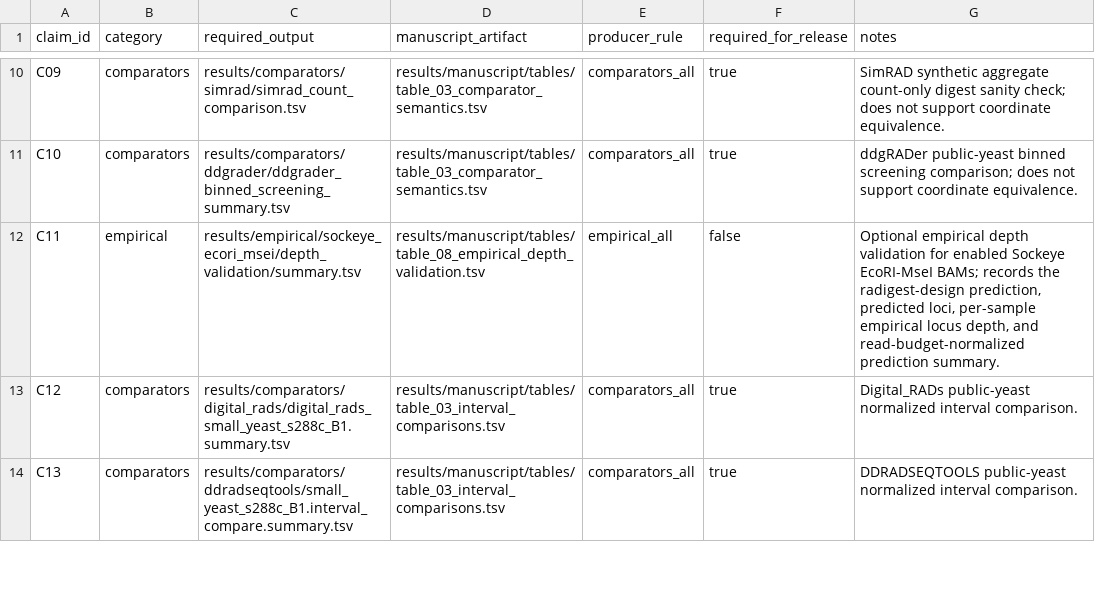
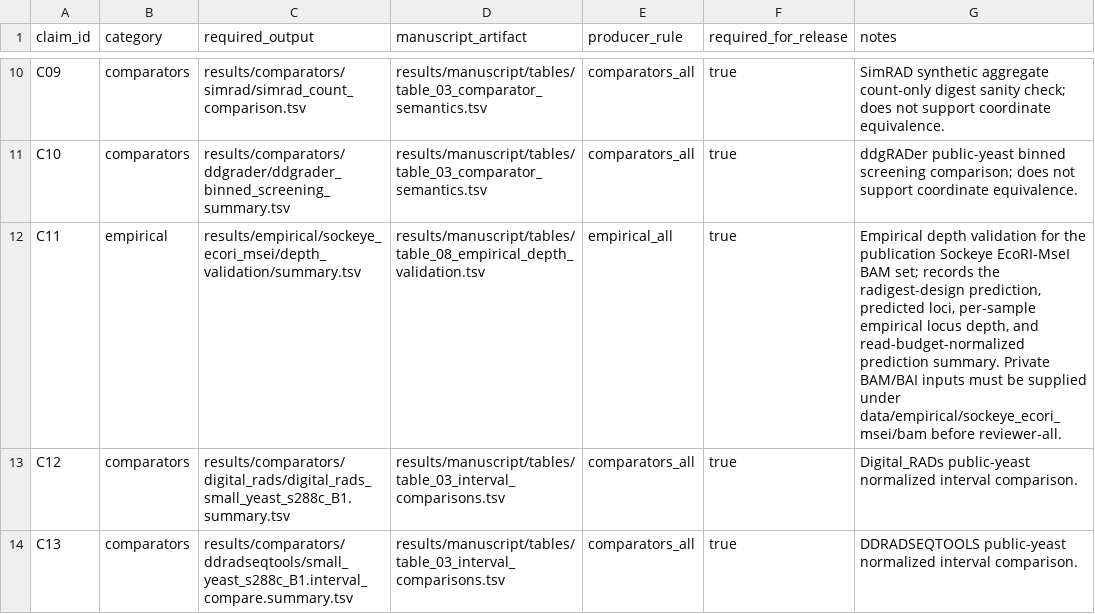
Before and after one commit to ericksamera/radigest-benchmarking, a TSV file: config/artifacts.tsv, drawn as a sheet; only a part is shown, gaps mark what is left out.

```diff
--- a/config/artifacts.tsv
+++ b/config/artifacts.tsv
@@ -11,3 +11,3 @@ C09	comparators	results/comparators/simrad/simrad_count_comparison.tsv	results/m
 C10	comparators	results/comparators/ddgrader/ddgrader_binned_screening_summary.tsv	results/manuscript/tables/table_03_comparator_semantics.tsv	comparators_all	true	ddgRADer public-yeast binned screening comparison; does not support coordinate equivalence.
-C11	empirical	results/empirical/sockeye_ecori_msei/depth_validation/summary.tsv	results/manuscript/tables/table_08_empirical_depth_validation.tsv	empirical_all	false	Optional empirical depth validation for enabled Sockeye EcoRI-MseI BAMs; records the radigest-design prediction, predicted loci, per-sample empirical locus depth, and read-budget-normalized prediction summary.
+C11	empirical	results/empirical/sockeye_ecori_msei/depth_validation/summary.tsv	results/manuscript/tables/table_08_empirical_depth_validation.tsv	empirical_all	true	Empirical depth validation for the publication Sockeye EcoRI-MseI BAM set; records the radigest-design prediction, predicted loci, per-sample empirical locus depth, and read-budget-normalized prediction summary. Private BAM/BAI inputs must be supplied under data/empirical/sockeye_ecori_msei/bam before reviewer-all.
 C12	comparators	results/comparators/digital_rads/digital_rads_small_yeast_s288c_B1.summary.tsv	results/manuscript/tables/table_03_interval_comparisons.tsv	comparators_all	true	Digital_RADs public-yeast normalized interval comparison.
```
Also changed, not shown: config/datasets.tsv, config/empirical_libraries.tsv, 15 other files.
